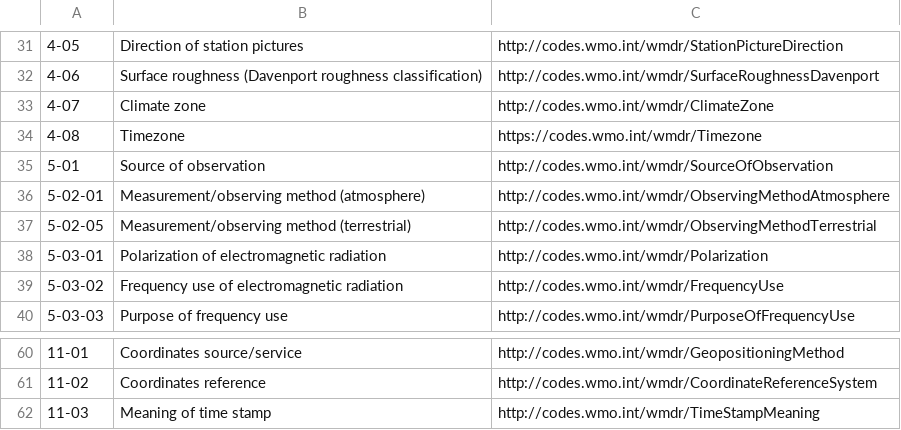
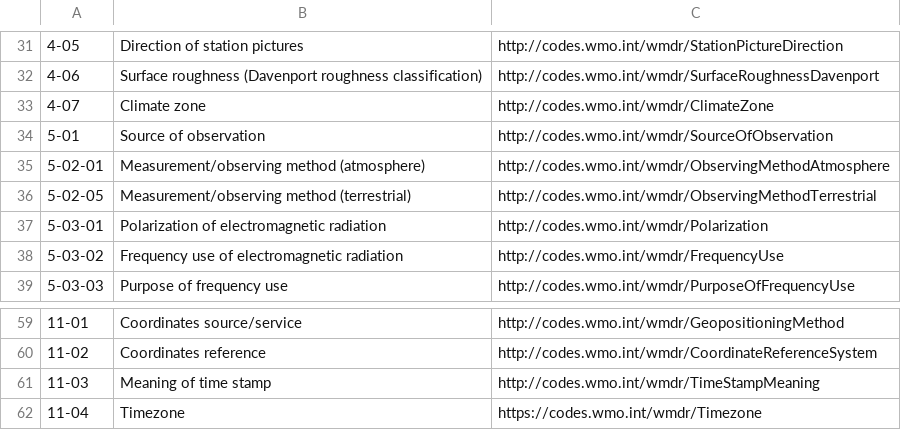
Before and after one commit to wmo-im/wmds, a CSV file: tables_en/wmdr-tables.csv, drawn as a sheet; only a part is shown, gaps mark what is left out.

Commit message:
issue #339, change table number from 4-07 to 11-04

```diff
--- a/tables_en/wmdr-tables.csv
+++ b/tables_en/wmdr-tables.csv
@@ -33,3 +33,2 @@
 4-07,Climate zone,http://codes.wmo.int/wmdr/ClimateZone
-4-08,Timezone,https://codes.wmo.int/wmdr/Timezone
 5-01,Source of observation,http://codes.wmo.int/wmdr/SourceOfObservation
@@ -62 +61,2 @@
 11-03,Meaning of time stamp,http://codes.wmo.int/wmdr/TimeStampMeaning
+11-04,Timezone,https://codes.wmo.int/wmdr/Timezone
```
Also changed, not shown: 1 other file.
